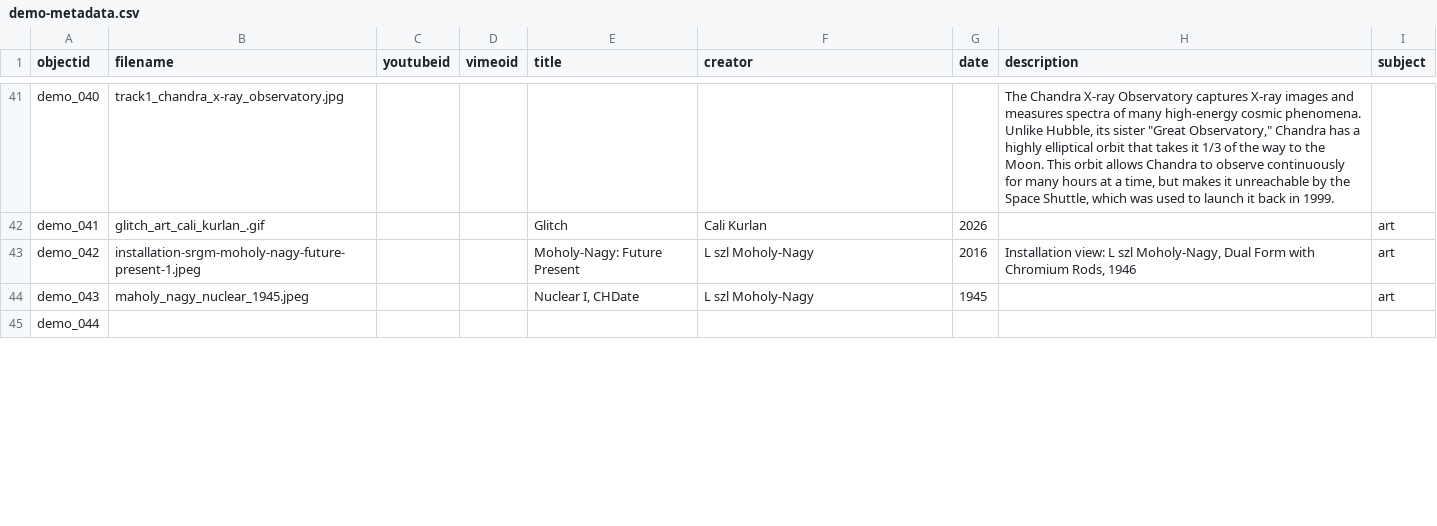
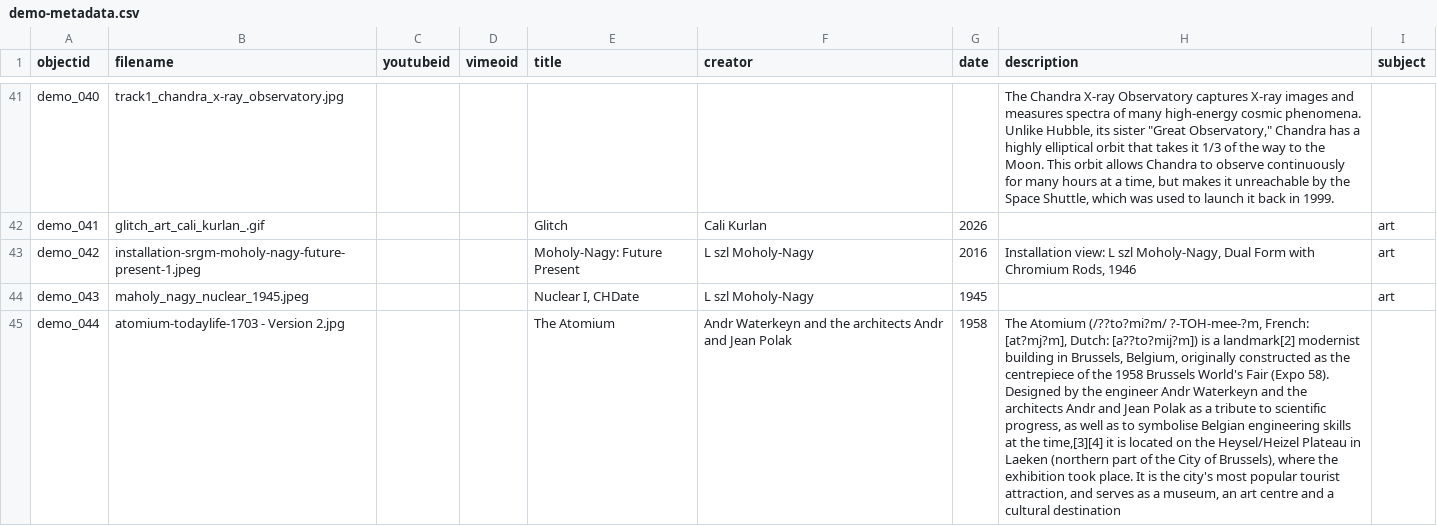
Before and after one commit to cdk-cloud-lab/controlled-visual-system, a CSV file: _data/demo-metadata.csv, drawn as a sheet; only a part is shown, gaps mark what is left out; the diff covers the shown part only; the diff names each change by its address in the sheet, - before the commit and + after, or states it on an @@ line.

Commit message:
updated metadata

```diff
--- a/_data/demo-metadata.csv
+++ b/_data/demo-metadata.csv
-B45 (filename): (empty)
+B45 (filename): atomium-todaylife-1703 - Version 2.jpg
-E45 (title): (empty)
+E45 (title): The Atomium
-F45 (creator): (empty)
+F45 (creator): Andr Waterkeyn and the architects Andr and Jean Polak
-G45 (date): (empty)
+G45 (date): 1958
-H45 (description): (empty)
+H45 (description): The Atomium (/??to?mi?m/ ?-TOH-mee-?m, French: [at?mj?m], Dutch: [a??to?mij?m]) is a landmark[2] modernist building in Brussels, Belgium, originally constructed as the centrepiece of the 1958 Brussels World's Fair (Expo 58). Designed by the engineer Andr Waterkeyn and the architects Andr and Jean Polak as a tribute to scientific progress, as well as to symbolise Belgian engineering skills at the time,[3][4] it is located on the Heysel/Heizel Plateau in Laeken (northern part of the City of Brussels), where the exhibition took place. It is the city's most popular tourist attraction, and serves as a museum, an art centre and a cultural destination
```
Also changed, not shown: 7 edited cells elsewhere in this file.
